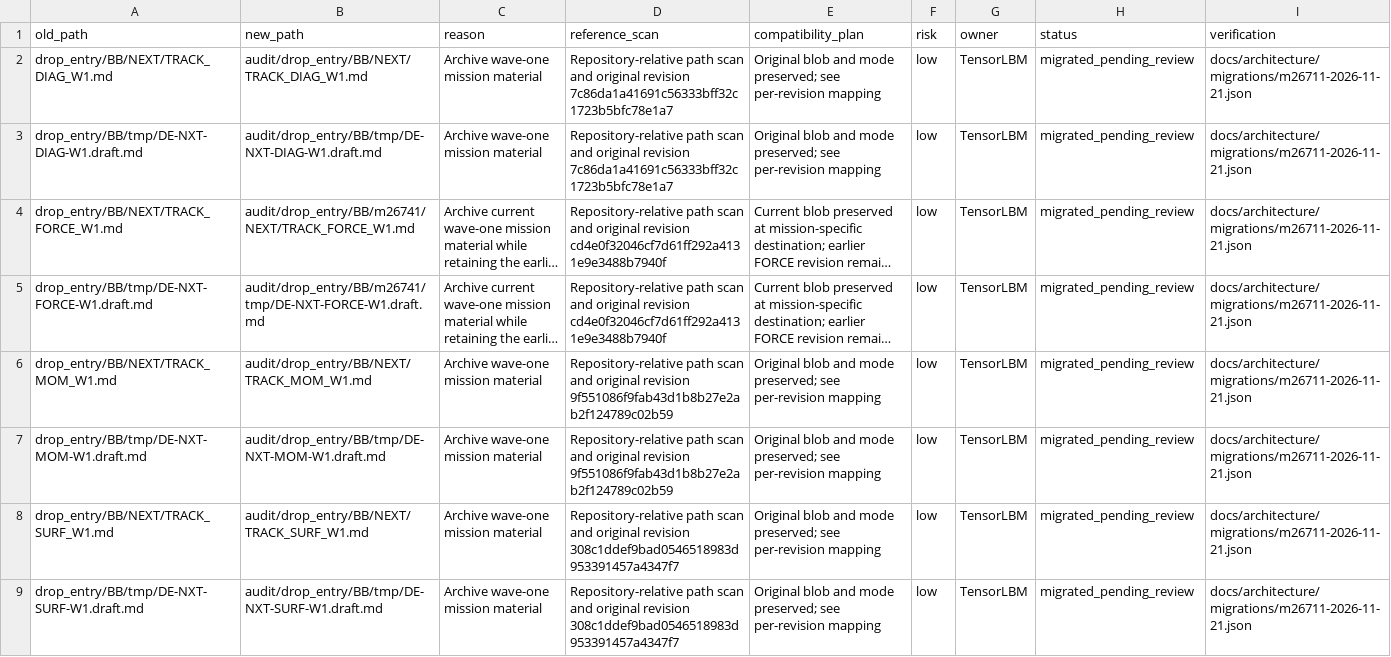
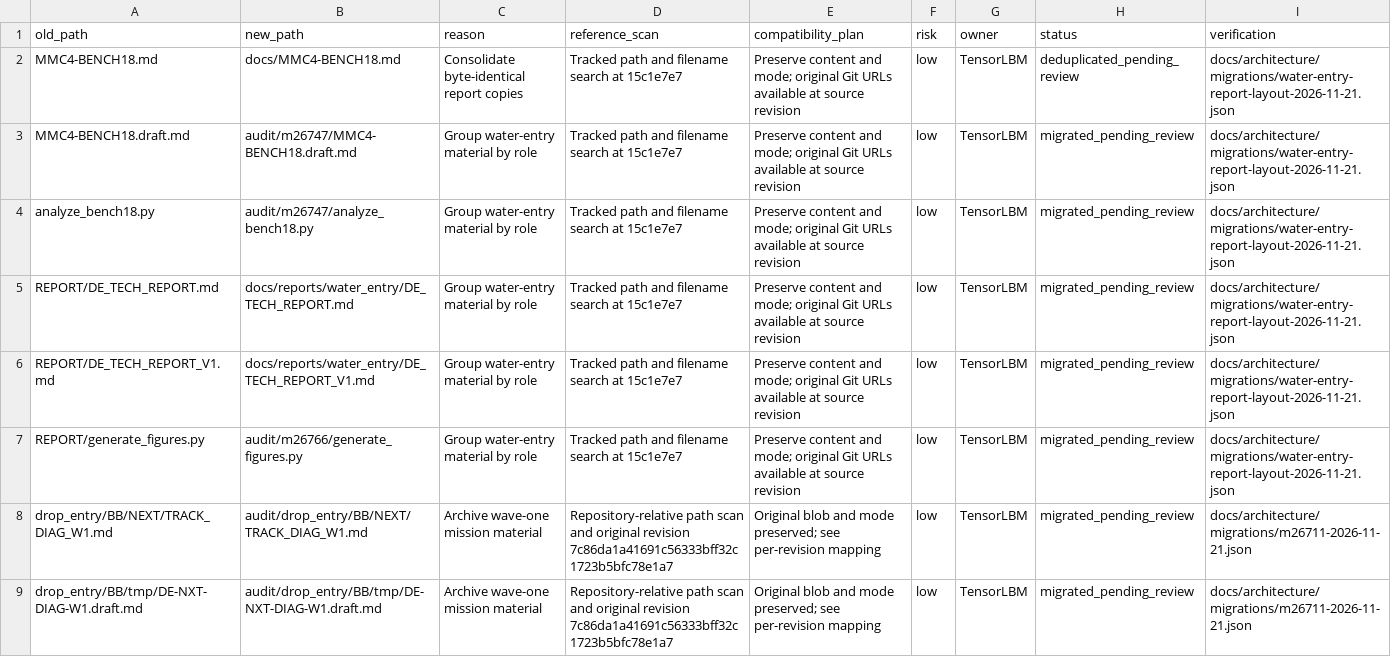
Before and after one commit to cxs503/TensorLBM, a CSV file: docs/architecture/migration_manifest.csv, drawn as a sheet; only a part is shown; the shorter side is filled out with more unchanged rows; long unchanged cells end in ….

Commit message:
Organize water-entry reports and archive historical analysis scripts

```diff
--- a/docs/architecture/migration_manifest.csv
+++ b/docs/architecture/migration_manifest.csv
@@ -1,2 +1,8 @@
 old_path,new_path,reason,reference_scan,compatibility_plan,risk,owner,status,verification
+MMC4-BENCH18.md,docs/MMC4-BENCH18.md,Consolidate byte-identical report copies,Tracked path and filename search at 15c1e7e7,Preserve content and mode; original Git URLs available at source revision,low,TensorLBM,deduplicated_pending_review,docs/architecture/migrations/water-entry-report-layout-2026-11-21.json
+MMC4-BENCH18.draft.md,audit/m26747/MMC4-BENCH18.draft.md,Group water-entry material by role,Tracked path and filename search at 15c1e7e7,Preserve content and mode; original Git URLs available at source revision,low,TensorLBM,migrated_pending_review,docs/architecture/migrations/water-entry-report-layout-2026-11-21.json
+analyze_bench18.py,audit/m26747/analyze_bench18.py,Group water-entry material by role,Tracked path and filename search at 15c1e7e7,Preserve content and mode; original Git URLs available at source revision,low,TensorLBM,migrated_pending_review,docs/architecture/migrations/water-entry-report-layout-2026-11-21.json
+REPORT/DE_TECH_REPORT.md,docs/reports/water_entry/DE_TECH_REPORT.md,Group water-entry material by role,Tracked path and filename search at 15c1e7e7,Preserve content and mode; original Git URLs available at source revision,low,TensorLBM,migrated_pending_review,docs/architecture/migrations/water-entry-report-layout-2026-11-21.json
+REPORT/DE_TECH_REPORT_V1.md,docs/reports/water_entry/DE_TECH_REPORT_V1.md,Group water-entry material by role,Tracked path and filename search at 15c1e7e7,Preserve content and mode; original Git URLs available at source revision,low,TensorLBM,migrated_pending_review,docs/architecture/migrations/water-entry-report-layout-2026-11-21.json
+REPORT/generate_figures.py,audit/m26766/generate_figures.py,Group water-entry material by role,Tracked path and filename search at 15c1e7e7,Preserve content and mode; original Git URLs available at source revision,low,TensorLBM,migrated_pending_review,docs/architecture/migrations/water-entry-report-layout-2026-11-21.json
 drop_entry/BB/NEXT/TRACK_DIAG_W1.md,audit/drop_entry/BB/NEXT/TRACK_DIAG_W1.md,Archive wave-one mission material,Repository-relative path scan and original revision 7c86da1a41691c56333bff32c1723b5bfc78e1a7,Original blob and mode preserved; see per-revision mapping,low,TensorLBM,migrated_pending_review,docs/architecture/migrations/m26711-2026-11-21.json
```
Also changed, not shown: 10 other files.
